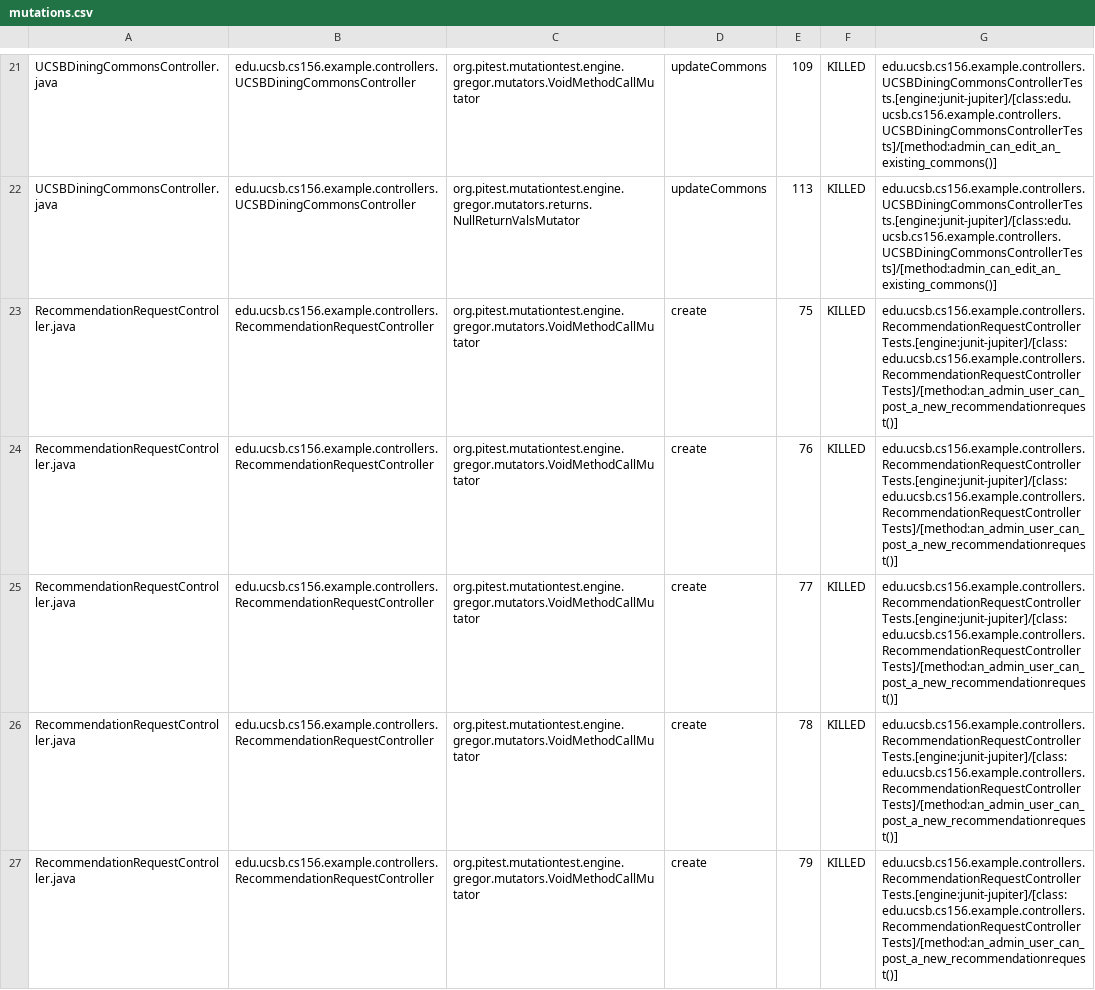
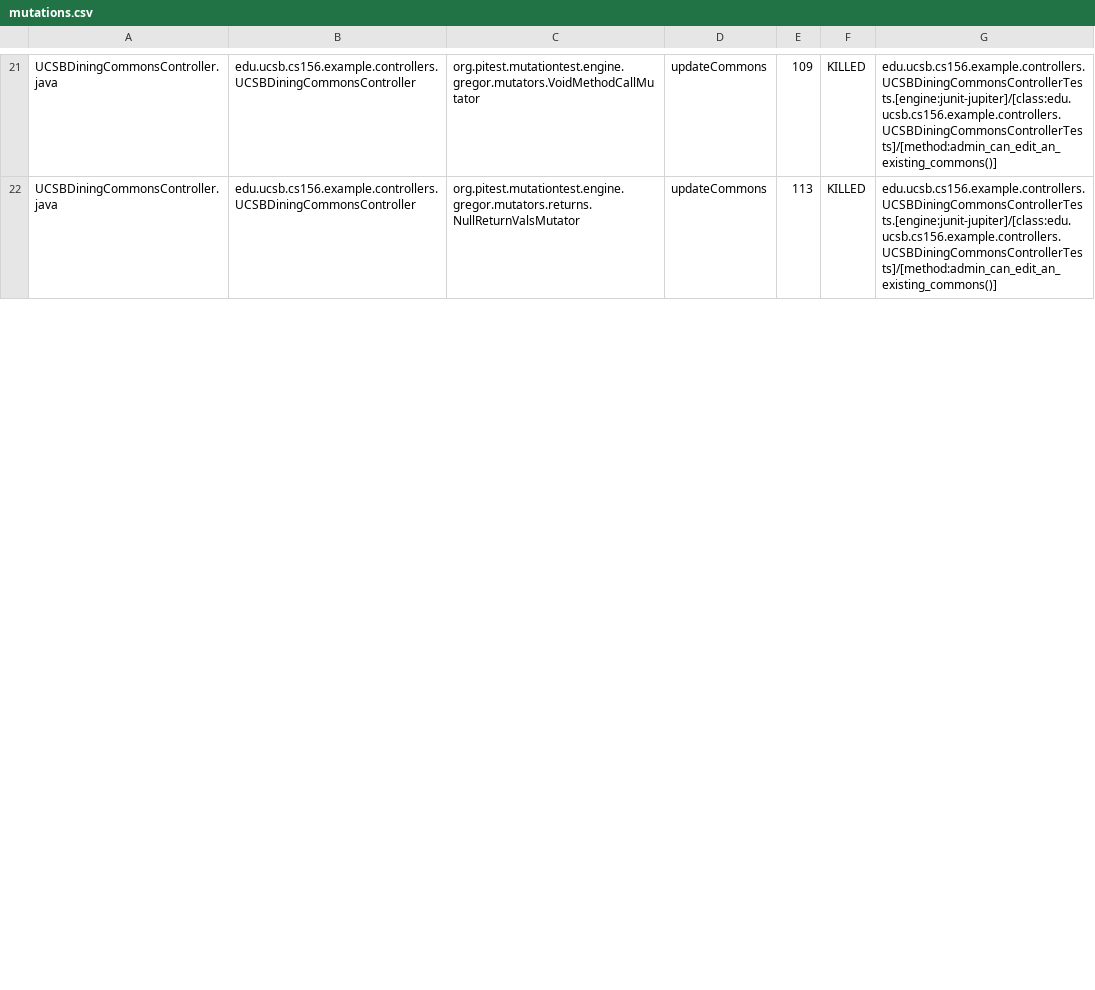
Before and after one commit to ucsb-cs156-m23/team02-m23-9am-1, a CSV file: pitest/mutations.csv, drawn as a sheet; only a part is shown, gaps mark what is left out; removed rows and columns are numbered as before the commit, all else as after; the diff covers the shown part only; the diff names each change by its address in the sheet, - before the commit and + after, or states it on an @@ line.

Commit message:
Deploying to gh-pages from @ ucsb-cs156-m23/team02-m23-9am-1@972341b77e3c29ddde47acfca23042e52e70f754 🚀

```diff
--- a/pitest/mutations.csv
+++ b/pitest/mutations.csv
-row 23: RecommendationRequestController.java | edu.ucsb.cs156.example.controllers.RecommendationRequestController | org.pitest.mutationtest.engine.gregor.mutators.VoidMethodCallMutator | create | 75 | KILLED | edu.ucsb.cs156.example.controllers.RecommendationRequestControllerTests.[engine:junit-jupiter]/[class:edu.ucsb.cs156.example.controllers.RecommendationRequestControllerTests]/[method:an_admin_user_can_post_a_new_recommendationrequest()]
-row 24: RecommendationRequestController.java | edu.ucsb.cs156.example.controllers.RecommendationRequestController | org.pitest.mutationtest.engine.gregor.mutators.VoidMethodCallMutator | create | 76 | KILLED | edu.ucsb.cs156.example.controllers.RecommendationRequestControllerTests.[engine:junit-jupiter]/[class:edu.ucsb.cs156.example.controllers.RecommendationRequestControllerTests]/[method:an_admin_user_can_post_a_new_recommendationrequest()]
-row 25: RecommendationRequestController.java | edu.ucsb.cs156.example.controllers.RecommendationRequestController | org.pitest.mutationtest.engine.gregor.mutators.VoidMethodCallMutator | create | 77 | KILLED | edu.ucsb.cs156.example.controllers.RecommendationRequestControllerTests.[engine:junit-jupiter]/[class:edu.ucsb.cs156.example.controllers.RecommendationRequestControllerTests]/[method:an_admin_user_can_post_a_new_recommendationrequest()]
-row 26: RecommendationRequestController.java | edu.ucsb.cs156.example.controllers.RecommendationRequestController | org.pitest.mutationtest.engine.gregor.mutators.VoidMethodCallMutator | create | 78 | KILLED | edu.ucsb.cs156.example.controllers.RecommendationRequestControllerTests.[engine:junit-jupiter]/[class:edu.ucsb.cs156.example.controllers.RecommendationRequestControllerTests]/[method:an_admin_user_can_post_a_new_recommendationrequest()]
-row 27: RecommendationRequestController.java | edu.ucsb.cs156.example.controllers.RecommendationRequestController | org.pitest.mutationtest.engine.gregor.mutators.VoidMethodCallMutator | create | 79 | KILLED | edu.ucsb.cs156.example.controllers.RecommendationRequestControllerTests.[engine:junit-jupiter]/[class:edu.ucsb.cs156.example.controllers.RecommendationRequestControllerTests]/[method:an_admin_user_can_post_a_new_recommendationrequest()]
```
Also changed, not shown: 9 added rows, 6 removed rows and 49 edited cells elsewhere in this file, 15 other files.
